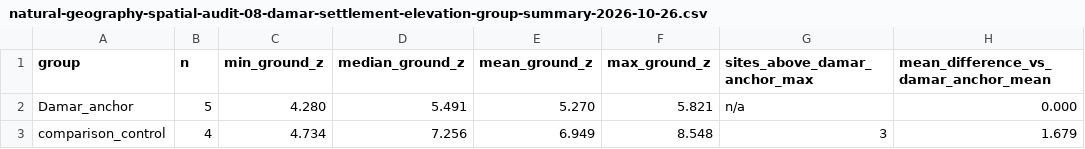
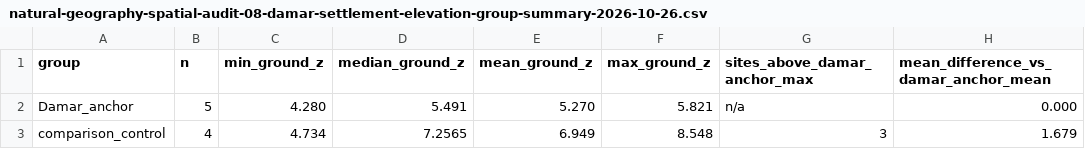
Before and after one commit to Nobody-zz/awake-calradia-research-atlas, a CSV file: research/geo/00/natural-geography-spatial-audit-08-damar-settlement-elevation-group-summary-2026-10-26.csv, drawn as a sheet; only a part is shown; the diff names each change by its address in the sheet, - before the commit and + after, or states it on an @@ line.

Commit message:
Preserve exact control-group median in elevation summary

```diff
--- a/research/geo/00/natural-geography-spatial-audit-08-damar-settlement-elevation-group-summary-2026-10-26.csv
+++ b/research/geo/00/natural-geography-spatial-audit-08-damar-settlement-elevation-group-summary-2026-10-26.csv
-D3 (median_ground_z): 7.256
+D3 (median_ground_z): 7.2565
```
